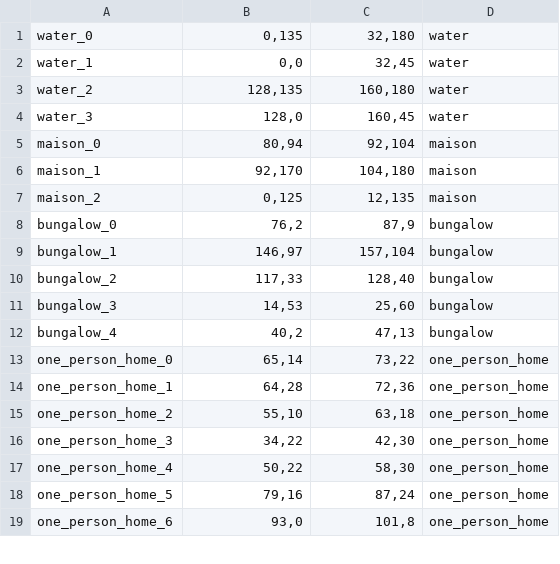
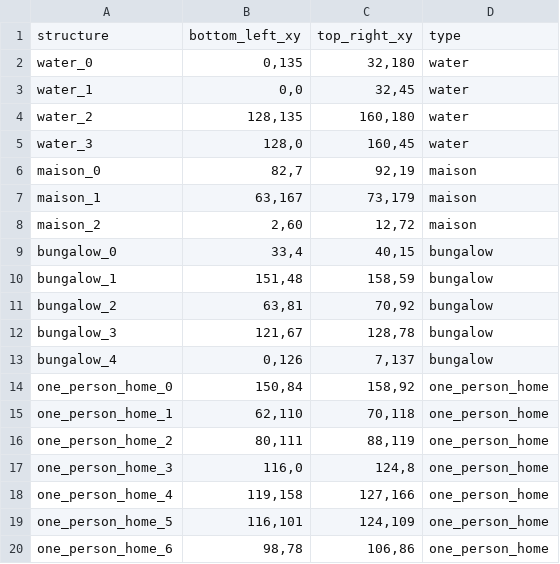
Before and after one commit to Nickvs99/AmstelHaege, a CSV file: csv-output/output.csv, drawn as a sheet; only a part is shown; the diff covers the shown part only.

```diff
--- a/csv-output/output.csv
+++ b/csv-output/output.csv
@@ -1 +1,2 @@
+structure,bottom_left_xy,top_right_xy,type
 water_0,"0,135","32,180",water
@@ -4,16 +5,16 @@ water_2,"128,135","160,180",water
 water_3,"128,0","160,45",water
-maison_0,"80,94","92,104",maison
-maison_1,"92,170","104,180",maison
-maison_2,"0,125","12,135",maison
-bungalow_0,"76,2","87,9",bungalow
-bungalow_1,"146,97","157,104",bungalow
-bungalow_2,"117,33","128,40",bungalow
-bungalow_3,"14,53","25,60",bungalow
-bungalow_4,"40,2","47,13",bungalow
-one_person_home_0,"65,14","73,22",one_person_home
-one_person_home_1,"64,28","72,36",one_person_home
-one_person_home_2,"55,10","63,18",one_person_home
-one_person_home_3,"34,22","42,30",one_person_home
-one_person_home_4,"50,22","58,30",one_person_home
-one_person_home_5,"79,16","87,24",one_person_home
-one_person_home_6,"93,0","101,8",one_person_home
+maison_0,"82,7","92,19",maison
+maison_1,"63,167","73,179",maison
+maison_2,"2,60","12,72",maison
+bungalow_0,"33,4","40,15",bungalow
+bungalow_1,"151,48","158,59",bungalow
+bungalow_2,"63,81","70,92",bungalow
+bungalow_3,"121,67","128,78",bungalow
+bungalow_4,"0,126","7,137",bungalow
+one_person_home_0,"150,84","158,92",one_person_home
+one_person_home_1,"62,110","70,118",one_person_home
+one_person_home_2,"80,111","88,119",one_person_home
+one_person_home_3,"116,0","124,8",one_person_home
+one_person_home_4,"119,158","127,166",one_person_home
+one_person_home_5,"116,101","124,109",one_person_home
+one_person_home_6,"98,78","106,86",one_person_home
```
Also changed, not shown: 10 edited cells elsewhere in this file, 3 other files.
